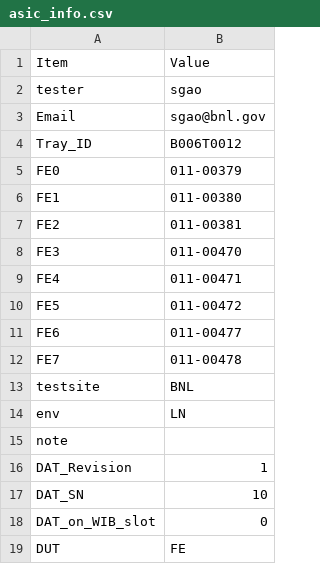
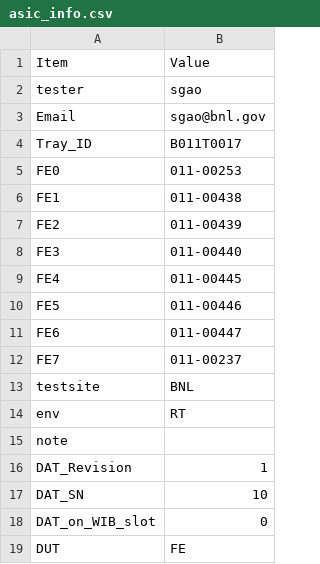
Before and after one commit to sgaobnl/BNL_CE_WIB_SW_QC, a CSV file: asic_info.csv, drawn as a sheet; only a part is shown.

```diff
--- a/asic_info.csv
+++ b/asic_info.csv
@@ -3,13 +3,13 @@ tester,sgao,
 Email,sgao@bnl.gov,
-Tray_ID,B006T0012,
-FE0,011-00379,
-FE1,011-00380,
-FE2,011-00381,
-FE3,011-00470,
-FE4,011-00471,
-FE5,011-00472,
-FE6,011-00477,
-FE7,011-00478,
+Tray_ID,B011T0017,
+FE0,011-00253,
+FE1,011-00438,
+FE2,011-00439,
+FE3,011-00440,
+FE4,011-00445,
+FE5,011-00446,
+FE6,011-00447,
+FE7,011-00237,
 testsite,BNL,
-env,LN,
+env,RT,
 note,,
```
Also changed, not shown: readback/asic_info.csv, 1 other file.
